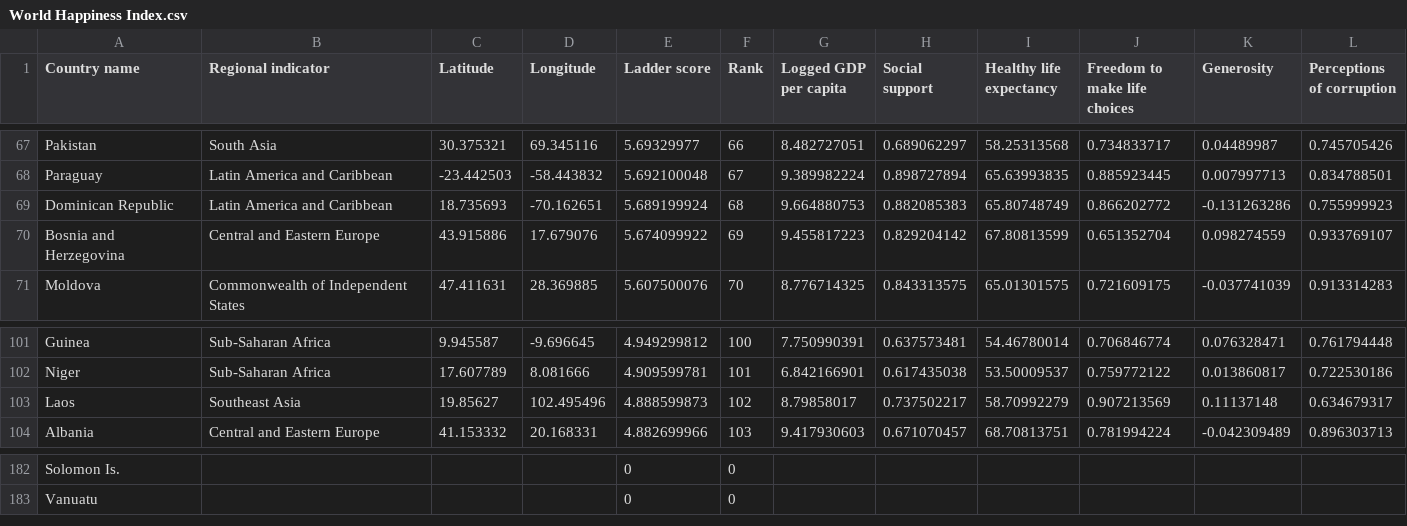
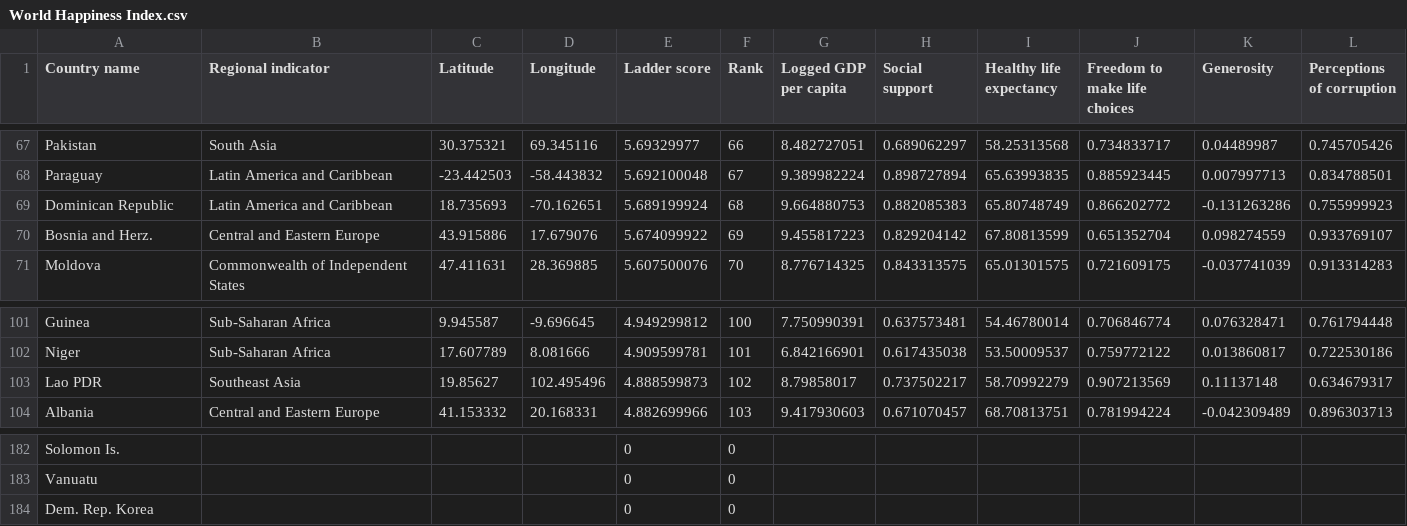
Before and after one commit to belinda-chan/Assignment-Draft, a CSV file: World Happiness Index.csv, drawn as a sheet; only a part is shown, gaps mark what is left out.

Commit message:
Add files via upload

```diff
--- a/World Happiness Index.csv
+++ b/World Happiness Index.csv
@@ -69,3 +69,3 @@ Paraguay,Latin America and Caribbean,-23.442503,-58.443832,5.692100048,67,9.3899
 Dominican Republic,Latin America and Caribbean,18.735693,-70.162651,5.689199924,68,9.664880753,0.882085383,65.80748749,0.866202772,-0.131263286,0.755999923
-Bosnia and Herzegovina,Central and Eastern Europe,43.915886,17.679076,5.674099922,69,9.455817223,0.829204142,67.80813599,0.651352704,0.098274559,0.933769107
+Bosnia and Herz.,Central and Eastern Europe,43.915886,17.679076,5.674099922,69,9.455817223,0.829204142,67.80813599,0.651352704,0.098274559,0.933769107
 Moldova,Commonwealth of Independent States,47.411631,28.369885,5.607500076,70,8.776714325,0.843313575,65.01301575,0.721609175,-0.037741039,0.913314283
@@ -102,3 +102,3 @@ Guinea,Sub-Saharan Africa,9.945587,-9.696645,4.949299812,100,7.750990391,0.63757
 Niger,Sub-Saharan Africa,17.607789,8.081666,4.909599781,101,6.842166901,0.617435038,53.50009537,0.759772122,0.013860817,0.722530186
-Laos,Southeast Asia,19.85627,102.495496,4.888599873,102,8.79858017,0.737502217,58.70992279,0.907213569,0.11137148,0.634679317
+Lao PDR,Southeast Asia,19.85627,102.495496,4.888599873,102,8.79858017,0.737502217,58.70992279,0.907213569,0.11137148,0.634679317
 Albania,Central and Eastern Europe,41.153332,20.168331,4.882699966,103,9.417930603,0.671070457,68.70813751,0.781994224,-0.042309489,0.896303713
@@ -183 +183,2 @@ Solomon Is.,,,,0,0,,,,,,
 Vanuatu,,,,0,0,,,,,,
+Dem. Rep. Korea,,,,0,0,,,,,,
```
